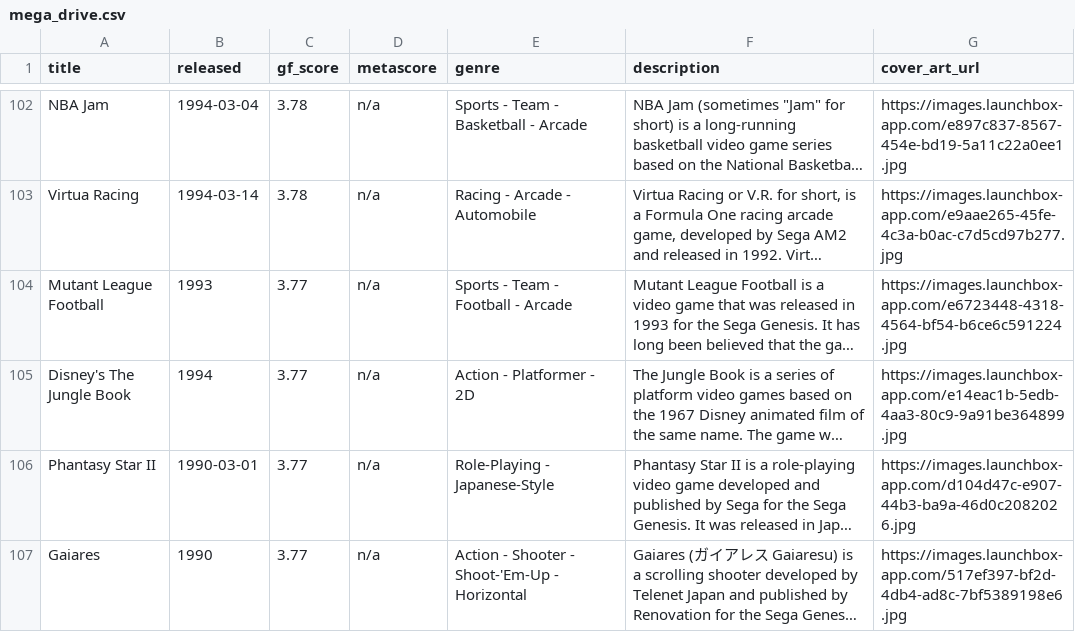
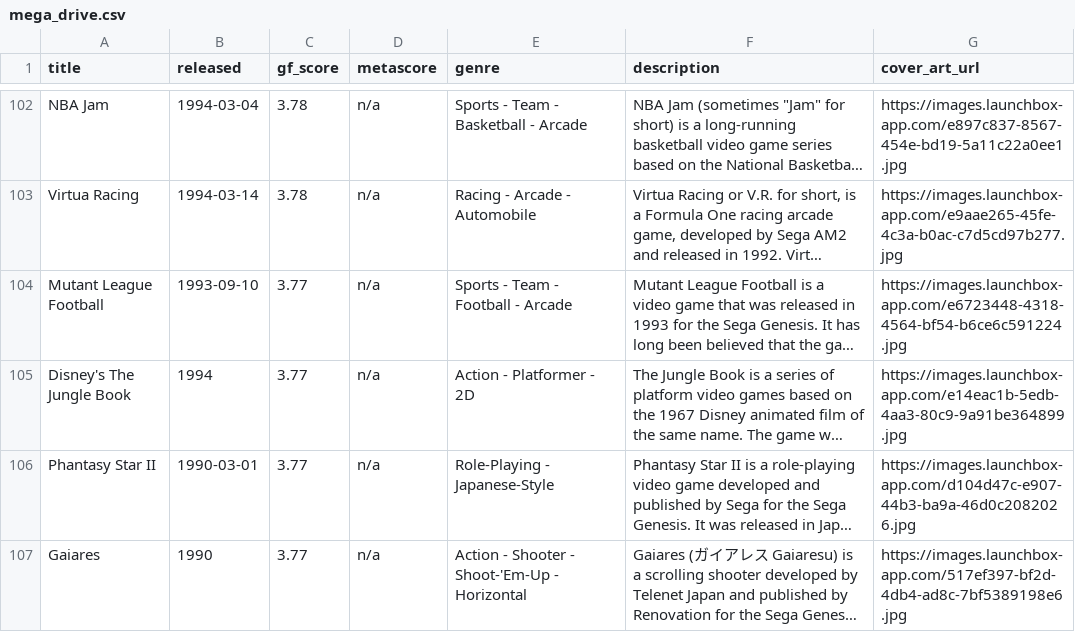
Before and after one commit to karlforshaw/opengamedb, a CSV file: mega_drive.csv, drawn as a sheet; only a part is shown, gaps mark what is left out; long unchanged cells end in …; the diff covers the shown part only; the diff names each change by its address in the sheet, - before the commit and + after, or states it on an @@ line.

```diff
--- a/mega_drive.csv
+++ b/mega_drive.csv
-B104 (released): 1993
+B104 (released): 1993-09-10
```
Also changed, not shown: 14 edited cells elsewhere in this file.
